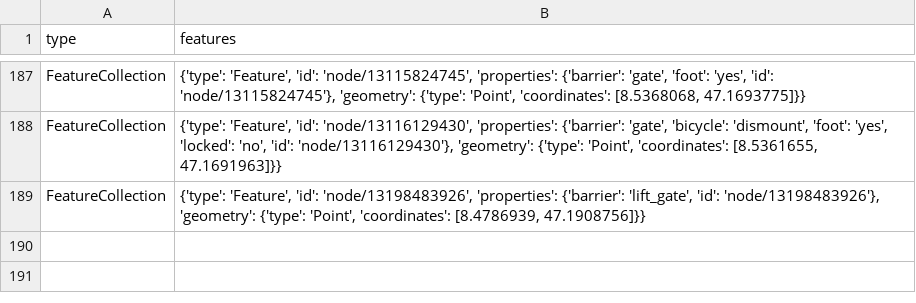
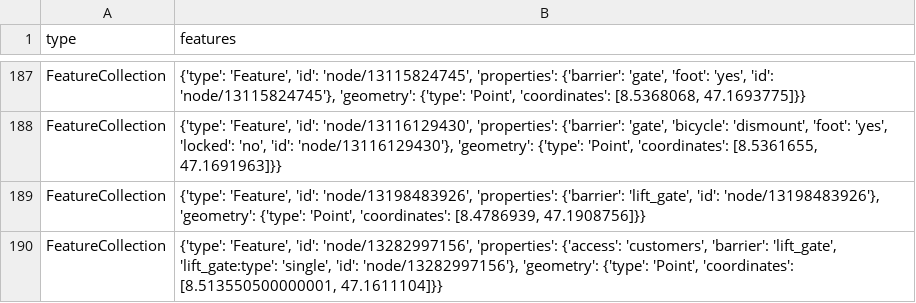
Before and after one commit to OpenBracketsCH/rescue-data, a CSV file: data/csv/access/gates/gates_kt_zg.csv, drawn as a sheet; only a part is shown, gaps mark what is left out; the diff names each change by its address in the sheet, - before the commit and + after, or states it on an @@ line.

```diff
--- a/data/csv/access/gates/gates_kt_zg.csv
+++ b/data/csv/access/gates/gates_kt_zg.csv
+row 190: FeatureCollection | {'type': 'Feature', 'id': 'node/13282997156', 'properties': {'access': 'customers', 'barrier': 'lift_gate', 'lift_gate:type': 'single', 'id': 'node/13282997156'}, 'geometry': {'type': 'Point', 'coordinates': [8.513550500000001, 47.1611104]}}
```
Also changed, not shown: data/csv/defis/defis_stadt_zh.csv, data/csv/facilities/nursing_home/nursing_home_dispo_srz.csv, 22 other files.
